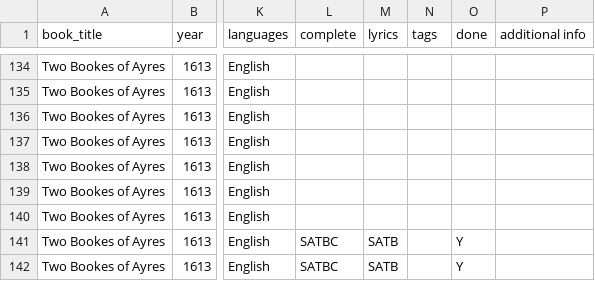
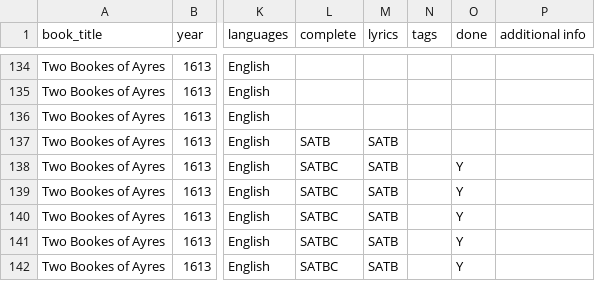
Before and after one commit to emmabadowski/emmabadowski.github.io, a CSV file: _data/songs.csv, drawn as a sheet; only a part is shown, gaps mark what is left out; the diff names each change by its address in the sheet, - before the commit and + after, or states it on an @@ line.

Commit message:
Added campion book1 songs 7-9

```diff
--- a/_data/songs.csv
+++ b/_data/songs.csv
-L137 (complete): (empty)
+L137 (complete): SATB
-M137:M140 (lyrics): (empty)
+M137:M140 (lyrics): SATB
-L138:L140 (complete): (empty)
+L138:L140 (complete): SATBC
-O138:O140 (done): (empty)
+O138:O140 (done): Y
```
Also changed, not shown: 3 other files.
